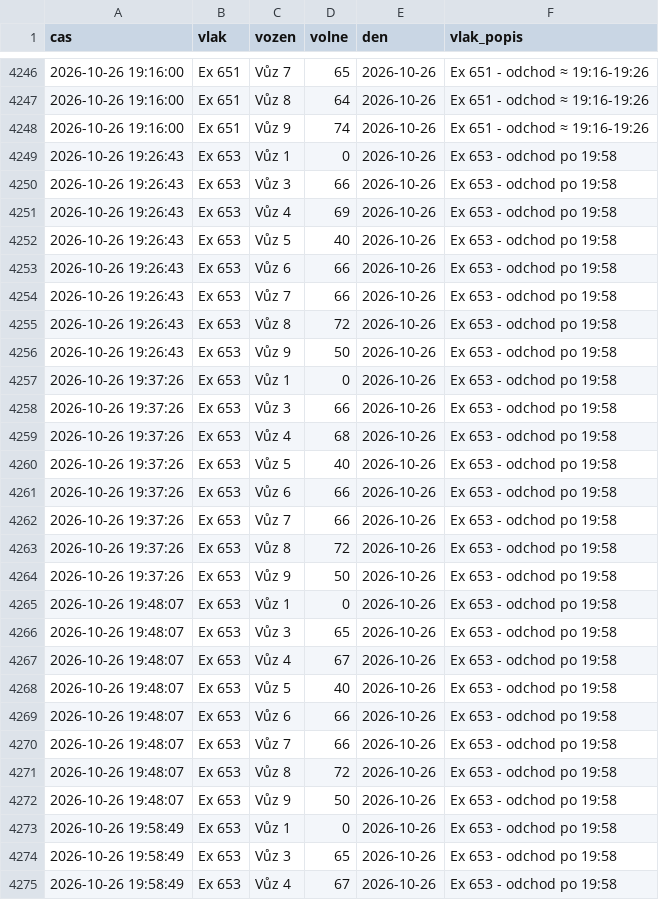
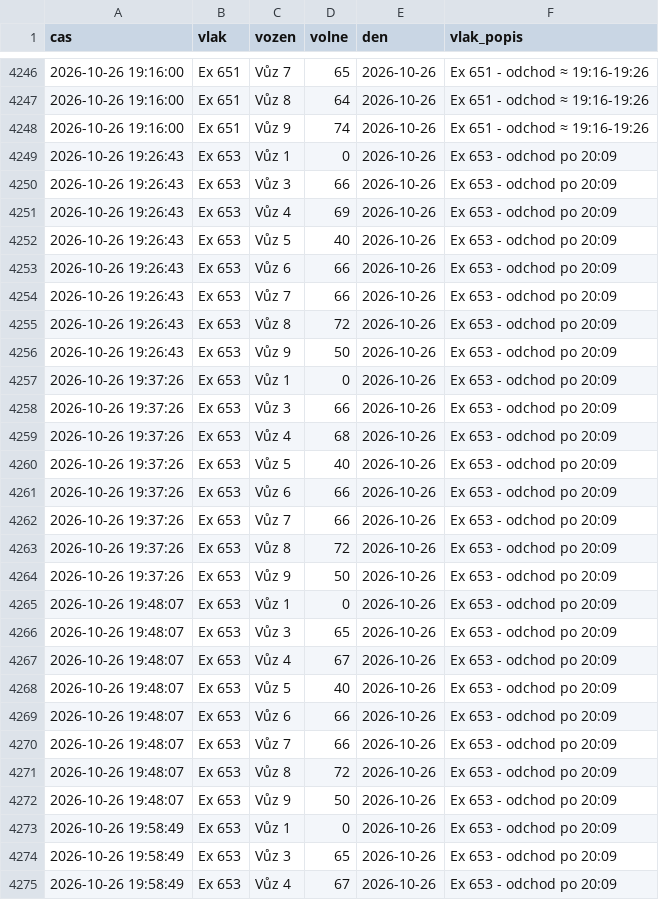
Before and after one commit to lalasonycierny/idos-grafy, a CSV file: data/obsadenost_data.csv, drawn as a sheet; only a part is shown, gaps mark what is left out; the diff covers the shown part only.

```diff
--- a/data/obsadenost_data.csv
+++ b/data/obsadenost_data.csv
@@ -4248,28 +4248,28 @@
 2026-10-26 19:16:00,Ex 651,Vůz 9,74,2026-10-26,Ex 651 - odchod ≈ 19:16-19:26
-2026-10-26 19:26:43,Ex 653,Vůz 1,0,2026-10-26,Ex 653 - odchod po 19:58
-2026-10-26 19:26:43,Ex 653,Vůz 3,66,2026-10-26,Ex 653 - odchod po 19:58
-2026-10-26 19:26:43,Ex 653,Vůz 4,69,2026-10-26,Ex 653 - odchod po 19:58
-2026-10-26 19:26:43,Ex 653,Vůz 5,40,2026-10-26,Ex 653 - odchod po 19:58
-2026-10-26 19:26:43,Ex 653,Vůz 6,66,2026-10-26,Ex 653 - odchod po 19:58
-2026-10-26 19:26:43,Ex 653,Vůz 7,66,2026-10-26,Ex 653 - odchod po 19:58
-2026-10-26 19:26:43,Ex 653,Vůz 8,72,2026-10-26,Ex 653 - odchod po 19:58
-2026-10-26 19:26:43,Ex 653,Vůz 9,50,2026-10-26,Ex 653 - odchod po 19:58
-2026-10-26 19:37:26,Ex 653,Vůz 1,0,2026-10-26,Ex 653 - odchod po 19:58
-2026-10-26 19:37:26,Ex 653,Vůz 3,66,2026-10-26,Ex 653 - odchod po 19:58
-2026-10-26 19:37:26,Ex 653,Vůz 4,68,2026-10-26,Ex 653 - odchod po 19:58
-2026-10-26 19:37:26,Ex 653,Vůz 5,40,2026-10-26,Ex 653 - odchod po 19:58
-2026-10-26 19:37:26,Ex 653,Vůz 6,66,2026-10-26,Ex 653 - odchod po 19:58
-2026-10-26 19:37:26,Ex 653,Vůz 7,66,2026-10-26,Ex 653 - odchod po 19:58
-2026-10-26 19:37:26,Ex 653,Vůz 8,72,2026-10-26,Ex 653 - odchod po 19:58
-2026-10-26 19:37:26,Ex 653,Vůz 9,50,2026-10-26,Ex 653 - odchod po 19:58
-2026-10-26 19:48:07,Ex 653,Vůz 1,0,2026-10-26,Ex 653 - odchod po 19:58
-2026-10-26 19:48:07,Ex 653,Vůz 3,65,2026-10-26,Ex 653 - odchod po 19:58
-2026-10-26 19:48:07,Ex 653,Vůz 4,67,2026-10-26,Ex 653 - odchod po 19:58
-2026-10-26 19:48:07,Ex 653,Vůz 5,40,2026-10-26,Ex 653 - odchod po 19:58
-2026-10-26 19:48:07,Ex 653,Vůz 6,66,2026-10-26,Ex 653 - odchod po 19:58
-2026-10-26 19:48:07,Ex 653,Vůz 7,66,2026-10-26,Ex 653 - odchod po 19:58
-2026-10-26 19:48:07,Ex 653,Vůz 8,72,2026-10-26,Ex 653 - odchod po 19:58
-2026-10-26 19:48:07,Ex 653,Vůz 9,50,2026-10-26,Ex 653 - odchod po 19:58
-2026-10-26 19:58:49,Ex 653,Vůz 1,0,2026-10-26,Ex 653 - odchod po 19:58
-2026-10-26 19:58:49,Ex 653,Vůz 3,65,2026-10-26,Ex 653 - odchod po 19:58
-2026-10-26 19:58:49,Ex 653,Vůz 4,67,2026-10-26,Ex 653 - odchod po 19:58
+2026-10-26 19:26:43,Ex 653,Vůz 1,0,2026-10-26,Ex 653 - odchod po 20:09
+2026-10-26 19:26:43,Ex 653,Vůz 3,66,2026-10-26,Ex 653 - odchod po 20:09
+2026-10-26 19:26:43,Ex 653,Vůz 4,69,2026-10-26,Ex 653 - odchod po 20:09
+2026-10-26 19:26:43,Ex 653,Vůz 5,40,2026-10-26,Ex 653 - odchod po 20:09
+2026-10-26 19:26:43,Ex 653,Vůz 6,66,2026-10-26,Ex 653 - odchod po 20:09
+2026-10-26 19:26:43,Ex 653,Vůz 7,66,2026-10-26,Ex 653 - odchod po 20:09
+2026-10-26 19:26:43,Ex 653,Vůz 8,72,2026-10-26,Ex 653 - odchod po 20:09
+2026-10-26 19:26:43,Ex 653,Vůz 9,50,2026-10-26,Ex 653 - odchod po 20:09
+2026-10-26 19:37:26,Ex 653,Vůz 1,0,2026-10-26,Ex 653 - odchod po 20:09
+2026-10-26 19:37:26,Ex 653,Vůz 3,66,2026-10-26,Ex 653 - odchod po 20:09
+2026-10-26 19:37:26,Ex 653,Vůz 4,68,2026-10-26,Ex 653 - odchod po 20:09
+2026-10-26 19:37:26,Ex 653,Vůz 5,40,2026-10-26,Ex 653 - odchod po 20:09
+2026-10-26 19:37:26,Ex 653,Vůz 6,66,2026-10-26,Ex 653 - odchod po 20:09
+2026-10-26 19:37:26,Ex 653,Vůz 7,66,2026-10-26,Ex 653 - odchod po 20:09
+2026-10-26 19:37:26,Ex 653,Vůz 8,72,2026-10-26,Ex 653 - odchod po 20:09
+2026-10-26 19:37:26,Ex 653,Vůz 9,50,2026-10-26,Ex 653 - odchod po 20:09
+2026-10-26 19:48:07,Ex 653,Vůz 1,0,2026-10-26,Ex 653 - odchod po 20:09
+2026-10-26 19:48:07,Ex 653,Vůz 3,65,2026-10-26,Ex 653 - odchod po 20:09
+2026-10-26 19:48:07,Ex 653,Vůz 4,67,2026-10-26,Ex 653 - odchod po 20:09
+2026-10-26 19:48:07,Ex 653,Vůz 5,40,2026-10-26,Ex 653 - odchod po 20:09
+2026-10-26 19:48:07,Ex 653,Vůz 6,66,2026-10-26,Ex 653 - odchod po 20:09
+2026-10-26 19:48:07,Ex 653,Vůz 7,66,2026-10-26,Ex 653 - odchod po 20:09
+2026-10-26 19:48:07,Ex 653,Vůz 8,72,2026-10-26,Ex 653 - odchod po 20:09
+2026-10-26 19:48:07,Ex 653,Vůz 9,50,2026-10-26,Ex 653 - odchod po 20:09
+2026-10-26 19:58:49,Ex 653,Vůz 1,0,2026-10-26,Ex 653 - odchod po 20:09
+2026-10-26 19:58:49,Ex 653,Vůz 3,65,2026-10-26,Ex 653 - odchod po 20:09
+2026-10-26 19:58:49,Ex 653,Vůz 4,67,2026-10-26,Ex 653 - odchod po 20:09
```
Also changed, not shown: 8 added rows and 5 edited cells elsewhere in this file, 2 other files.
